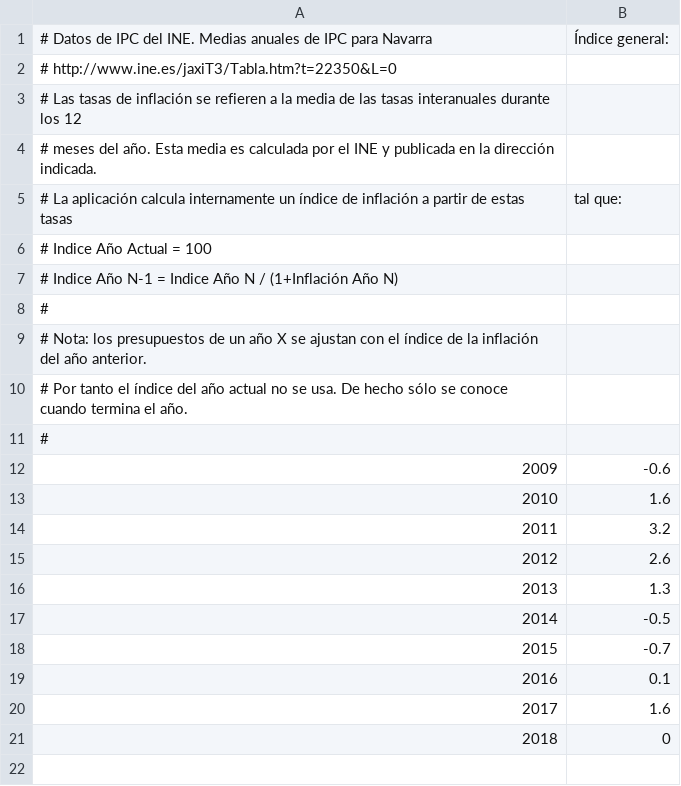
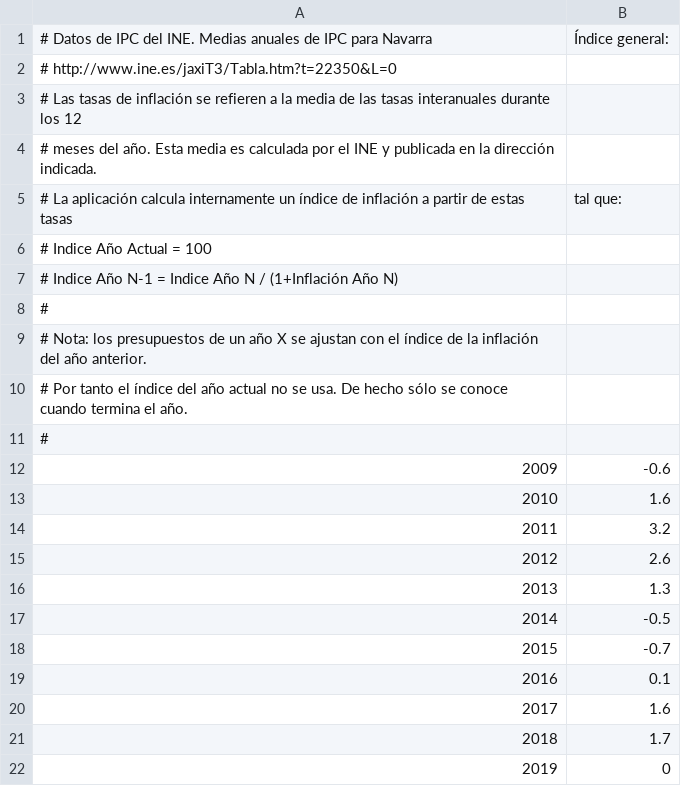
Before and after one commit to civio/presupuesto-navarra, a CSV file: data/inflacion.csv, drawn as a sheet; addresses are those after the commit; the diff names each change by its address in the sheet, - before the commit and + after, or states it on an @@ line.

```diff
--- a/data/inflacion.csv
+++ b/data/inflacion.csv
+row 21: 2018 | 1.7
@@ column A renumbered from row 22 down @@
```
Also changed, not shown: data/poblacion.csv.
